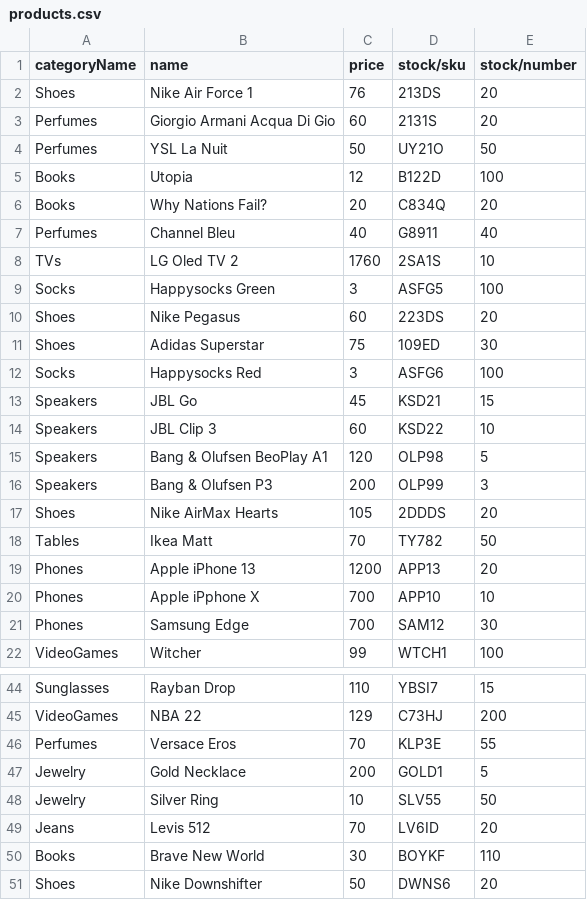
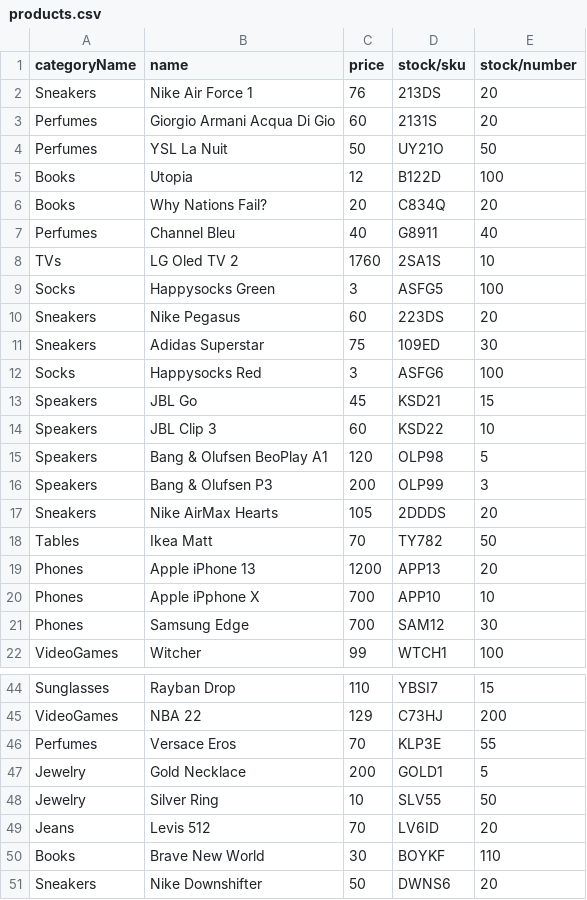
Before and after one commit to Picus-Security-Golang-Bootcamp/bitirme-projesi-cagrikilicoglu, a CSV file: test_file/products.csv, drawn as a sheet; only a part is shown, gaps mark what is left out.

```diff
--- a/test_file/products.csv
+++ b/test_file/products.csv
@@ -1,3 +1,3 @@
 categoryName,name,price,stock/sku,stock/number
-Shoes,Nike Air Force 1,76,213DS,20
+Sneakers,Nike Air Force 1,76,213DS,20
 Perfumes,Giorgio Armani Acqua Di Gio,60,2131S,20
@@ -9,4 +9,4 @@ TVs,LG Oled TV 2,1760,2SA1S,10
 Socks,Happysocks Green,3,ASFG5,100
-Shoes,Nike Pegasus,60,223DS,20
-Shoes,Adidas Superstar, 75,109ED,30
+Sneakers,Nike Pegasus,60,223DS,20
+Sneakers,Adidas Superstar, 75,109ED,30
 Socks,Happysocks Red,3,ASFG6,100
@@ -16,3 +16,3 @@ Speakers,Bang & Olufsen BeoPlay A1,120,OLP98,5
 Speakers,Bang & Olufsen P3,200,OLP99,3
-Shoes,Nike AirMax Hearts,105,2DDDS,20
+Sneakers,Nike AirMax Hearts,105,2DDDS,20
 Tables,Ikea Matt,70,TY782,50
@@ -50,2 +50,2 @@ Jeans,Levis 512,70,LV6ID,20
 Books,Brave New World,30,BOYKF,110
-Shoes,Nike Downshifter,50,DWNS6,20
+Sneakers,Nike Downshifter,50,DWNS6,20
```
Also changed, not shown: 9 other files.
